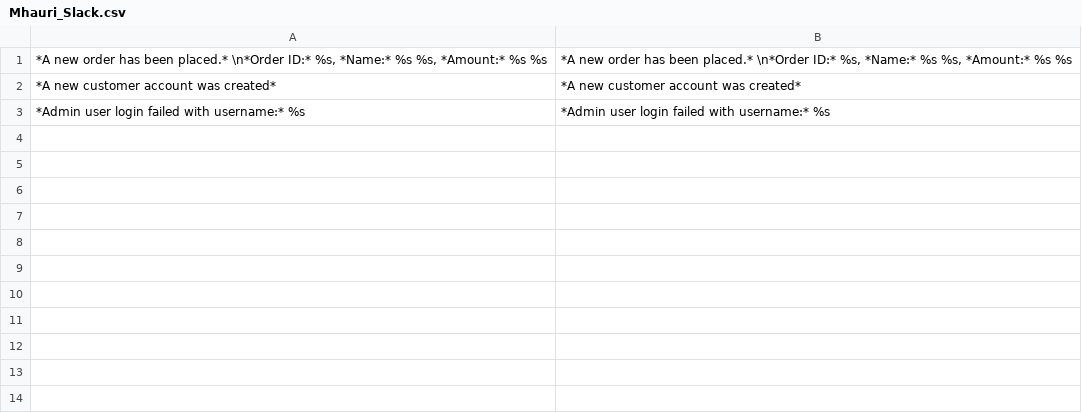
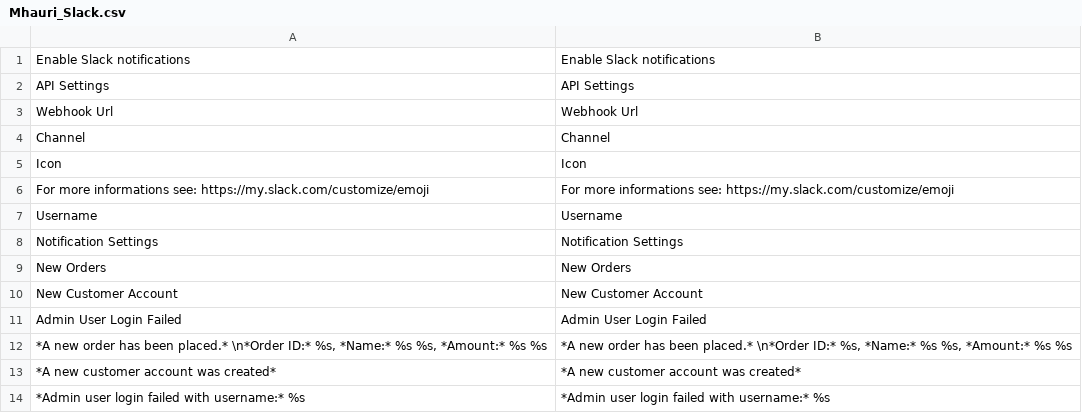
Before and after one commit to mhauri/magento-slack, a CSV file: app/locale/en_US/Mhauri_Slack.csv, drawn as a sheet.

Commit message:
add missing translations

```diff
--- a/app/locale/en_US/Mhauri_Slack.csv
+++ b/app/locale/en_US/Mhauri_Slack.csv
@@ -1 +1,12 @@
+"Enable Slack notifications","Enable Slack notifications"
+"API Settings","API Settings"
+"Webhook Url","Webhook Url"
+"Channel","Channel"
+"Icon","Icon"
+"For more informations see: https://my.slack.com/customize/emoji","For more informations see: https://my.slack.com/customize/emoji"
+"Username","Username"
+"Notification Settings","Notification Settings"
+"New Orders","New Orders"
+"New Customer Account","New Customer Account"
+"Admin User Login Failed","Admin User Login Failed"
 "*A new order has been placed.* \n*Order ID:* %s, *Name:* %s %s, *Amount:* %s %s","*A new order has been placed.* \n*Order ID:* %s, *Name:* %s %s, *Amount:* %s %s"
```
